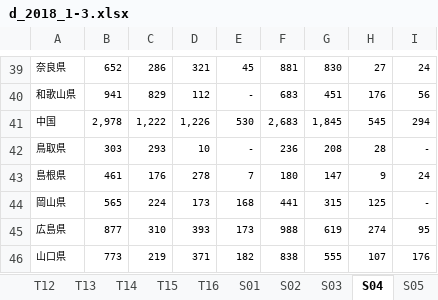
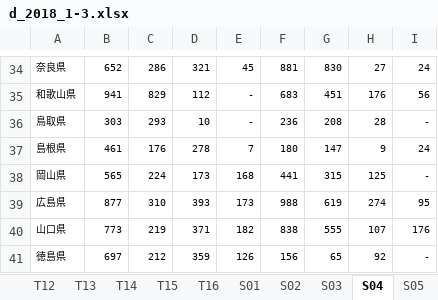
Before and after one commit to tth63425/jr_project, an Excel workbook: data/raw/domestic/d_2018_1-3.xlsx, sheet S04, drawn as a sheet; only a part is shown, gaps mark what is left out; the shorter side is filled out with more unchanged rows; values as stored, in another font and other column widths than the file's, no borders; the diff covers the shown part only; the diff names each change by its address in the sheet, - before the commit and + after, or states it on an @@ line.

```diff
--- a/data/raw/domestic/d_2018_1-3.xlsx (sheet S04)
+++ b/data/raw/domestic/d_2018_1-3.xlsx (sheet S04)
-row 41: 中国 | 2,978 | 1,222 | 1,226 | 530 | 2,683 | 1,845 | 545 | 294
```
Also changed, not shown: 7 removed rows elsewhere in this sheet, sheet S05, 24 other files.
